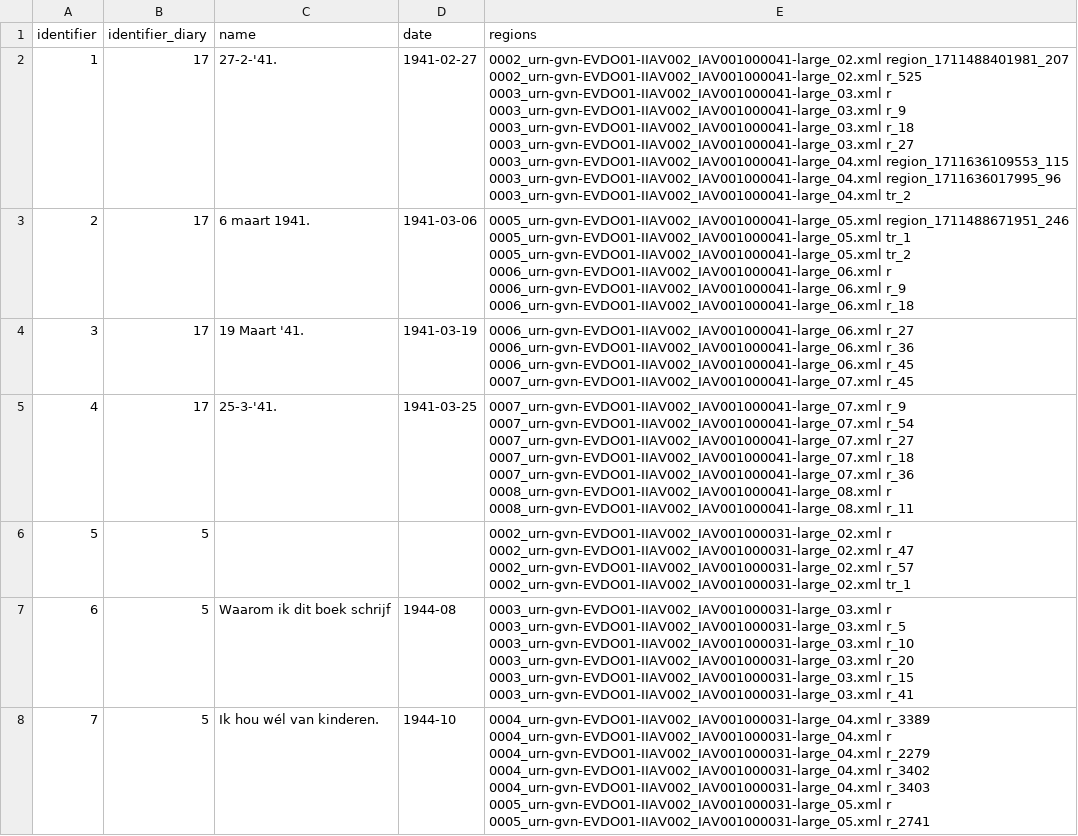
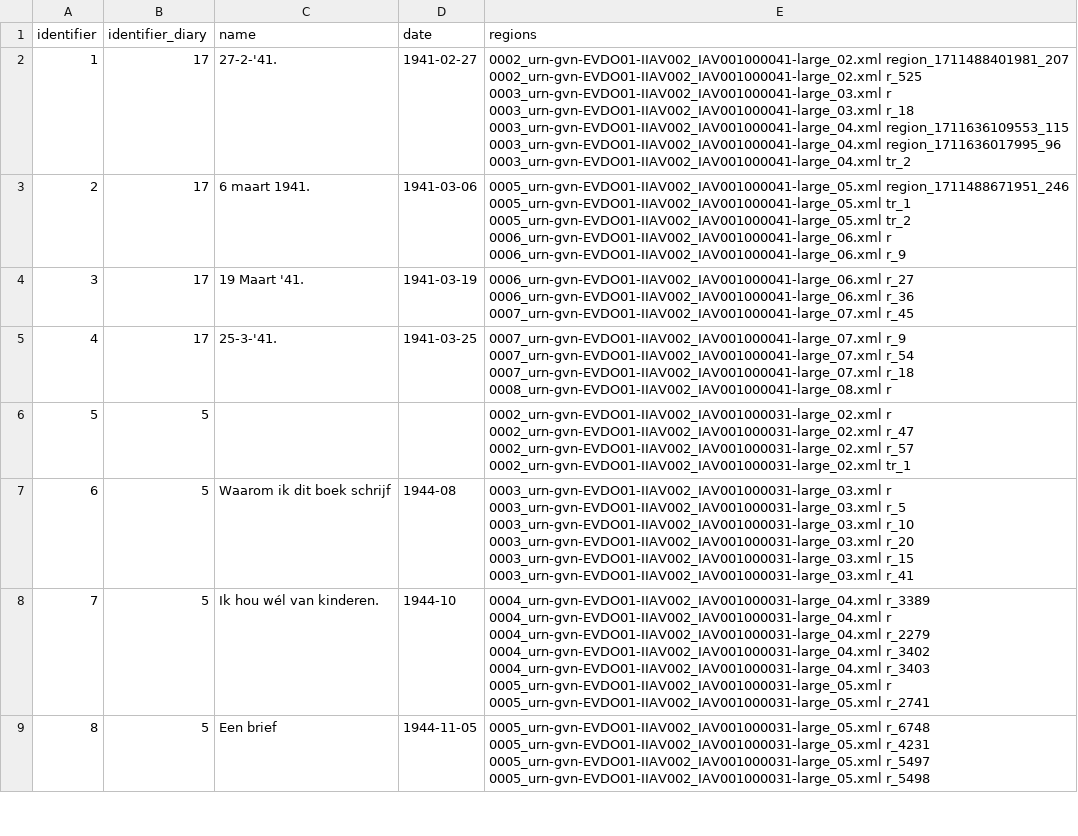
Before and after one commit to amsterdamtimemachine/amsterdam-diaries-data, a CSV file: data/metadata_entries.csv, drawn as a sheet; only a part is shown; the shorter side is filled out with more unchanged rows.

```diff
--- a/data/metadata_entries.csv
+++ b/data/metadata_entries.csv
@@ -1,28 +1,21 @@
 identifier,identifier_diary,name,date,regions
-1,17,27-2-'41.,1941-02-27,"0002_urn-gvn-EVDO01-IIAV002_IAV001000041-large_02.xml region_1711488401981_207
-0002_urn-gvn-EVDO01-IIAV002_IAV001000041-large_02.xml r_525
-0003_urn-gvn-EVDO01-IIAV002_IAV001000041-large_03.xml r
-0003_urn-gvn-EVDO01-IIAV002_IAV001000041-large_03.xml r_9
-0003_urn-gvn-EVDO01-IIAV002_IAV001000041-large_03.xml r_18
-0003_urn-gvn-EVDO01-IIAV002_IAV001000041-large_03.xml r_27
-0003_urn-gvn-EVDO01-IIAV002_IAV001000041-large_04.xml region_1711636109553_115
-0003_urn-gvn-EVDO01-IIAV002_IAV001000041-large_04.xml region_1711636017995_96
-0003_urn-gvn-EVDO01-IIAV002_IAV001000041-large_04.xml tr_2"
-2,17,6 maart 1941.,1941-03-06,"0005_urn-gvn-EVDO01-IIAV002_IAV001000041-large_05.xml region_1711488671951_246
-0005_urn-gvn-EVDO01-IIAV002_IAV001000041-large_05.xml tr_1
-0005_urn-gvn-EVDO01-IIAV002_IAV001000041-large_05.xml tr_2
-0006_urn-gvn-EVDO01-IIAV002_IAV001000041-large_06.xml r
-0006_urn-gvn-EVDO01-IIAV002_IAV001000041-large_06.xml r_9
-0006_urn-gvn-EVDO01-IIAV002_IAV001000041-large_06.xml r_18"
-3,17,19 Maart '41.,1941-03-19,"0006_urn-gvn-EVDO01-IIAV002_IAV001000041-large_06.xml r_27
-0006_urn-gvn-EVDO01-IIAV002_IAV001000041-large_06.xml r_36
-0006_urn-gvn-EVDO01-IIAV002_IAV001000041-large_06.xml r_45
-0007_urn-gvn-EVDO01-IIAV002_IAV001000041-large_07.xml r_45"
-4,17,25-3-'41.,1941-03-25,"0007_urn-gvn-EVDO01-IIAV002_IAV001000041-large_07.xml r_9
-0007_urn-gvn-EVDO01-IIAV002_IAV001000041-large_07.xml r_54
-0007_urn-gvn-EVDO01-IIAV002_IAV001000041-large_07.xml r_27
-0007_urn-gvn-EVDO01-IIAV002_IAV001000041-large_07.xml r_18
-0007_urn-gvn-EVDO01-IIAV002_IAV001000041-large_07.xml r_36
-0008_urn-gvn-EVDO01-IIAV002_IAV001000041-large_08.xml r
-0008_urn-gvn-EVDO01-IIAV002_IAV001000041-large_08.xml r_11"
+1,17,27-2-'41.,1941-02-27,"0002_urn-gvn-EVDO01-IIAV002_IAV001000041-large_02.xml region_1711488401981_207
+0002_urn-gvn-EVDO01-IIAV002_IAV001000041-large_02.xml r_525
+0003_urn-gvn-EVDO01-IIAV002_IAV001000041-large_03.xml r
+0003_urn-gvn-EVDO01-IIAV002_IAV001000041-large_03.xml r_18
+0003_urn-gvn-EVDO01-IIAV002_IAV001000041-large_04.xml region_1711636109553_115
+0003_urn-gvn-EVDO01-IIAV002_IAV001000041-large_04.xml region_1711636017995_96
+0003_urn-gvn-EVDO01-IIAV002_IAV001000041-large_04.xml tr_2"
+2,17,6 maart 1941.,1941-03-06,"0005_urn-gvn-EVDO01-IIAV002_IAV001000041-large_05.xml region_1711488671951_246
+0005_urn-gvn-EVDO01-IIAV002_IAV001000041-large_05.xml tr_1
+0005_urn-gvn-EVDO01-IIAV002_IAV001000041-large_05.xml tr_2
+0006_urn-gvn-EVDO01-IIAV002_IAV001000041-large_06.xml r
+0006_urn-gvn-EVDO01-IIAV002_IAV001000041-large_06.xml r_9"
+3,17,19 Maart '41.,1941-03-19,"0006_urn-gvn-EVDO01-IIAV002_IAV001000041-large_06.xml r_27
+0006_urn-gvn-EVDO01-IIAV002_IAV001000041-large_06.xml r_36
+0007_urn-gvn-EVDO01-IIAV002_IAV001000041-large_07.xml r_45"
+4,17,25-3-'41.,1941-03-25,"0007_urn-gvn-EVDO01-IIAV002_IAV001000041-large_07.xml r_9
+0007_urn-gvn-EVDO01-IIAV002_IAV001000041-large_07.xml r_54
+0007_urn-gvn-EVDO01-IIAV002_IAV001000041-large_07.xml r_18
+0008_urn-gvn-EVDO01-IIAV002_IAV001000041-large_08.xml r"
 5,5,,,"0002_urn-gvn-EVDO01-IIAV002_IAV001000031-large_02.xml r
```
Also changed, not shown: data/metadata_diaries.csv, 3 other files.
